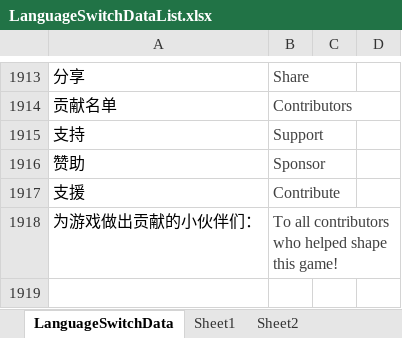
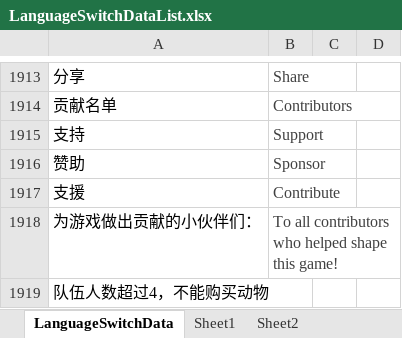
Before and after one commit to shanflyer/Rune-Factory, an Excel workbook: Datas/LanguageSwitchDataList.xlsx, sheet LanguageSwitchData, drawn as a sheet; only a part is shown, gaps mark what is left out; values as stored, in another font and other column widths than the file's, no borders; conditional formats not drawn; the diff names each change by its address in the sheet, - before the commit and + after, or states it on an @@ line.

```diff
--- a/Datas/LanguageSwitchDataList.xlsx (sheet LanguageSwitchData)
+++ b/Datas/LanguageSwitchDataList.xlsx (sheet LanguageSwitchData)
+row 1919: 队伍人数超过4，不能购买动物
```
Also changed, not shown: 25 other files.
